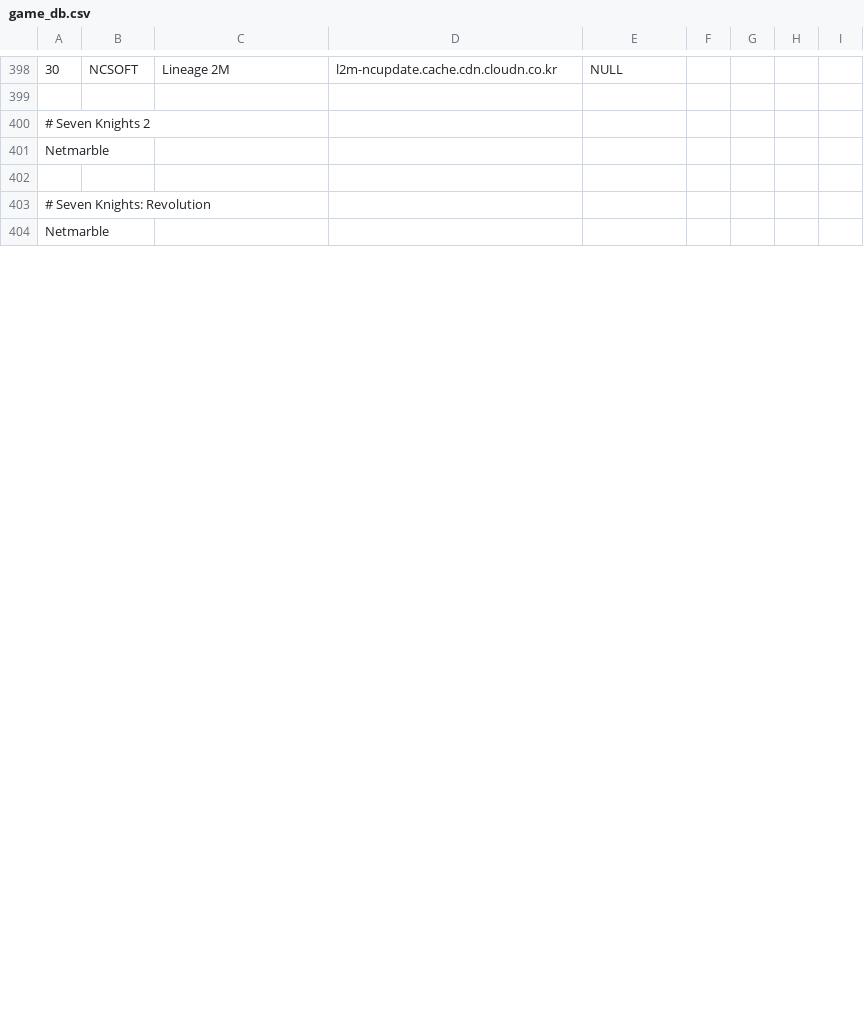
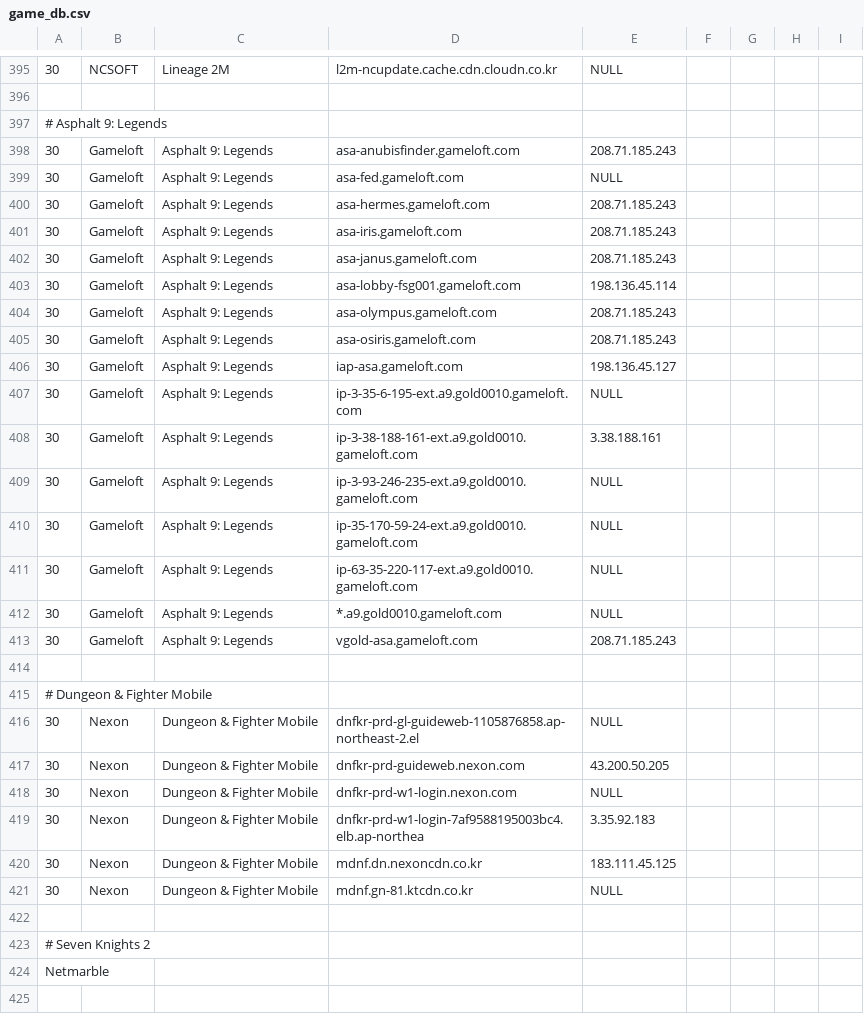
Before and after one commit to zeroistfilm/Shell_Parser, a CSV file: game_db.csv, drawn as a sheet; only a part is shown, gaps mark what is left out; the shorter side is filled out with more unchanged rows; rows hold the shown columns only; the diff covers the shown part only; the diff names each change by its address in the sheet, - before the commit and + after, or states it on an @@ line.

Commit message:
Add Asphalt 9, Dungeon & Fighter Mobile
Signed-off-by: Henry Choi <wschd770@gmail.com>

```diff
--- a/game_db.csv
+++ b/game_db.csv
+row 397: # Asphalt 9: Legends
+row 398: 30 | Gameloft | Asphalt 9: Legends | asa-anubisfinder.gameloft.com | 208.71.185.243
+row 399: 30 | Gameloft | Asphalt 9: Legends | asa-fed.gameloft.com | NULL
+row 400: 30 | Gameloft | Asphalt 9: Legends | asa-hermes.gameloft.com | 208.71.185.243
+row 401: 30 | Gameloft | Asphalt 9: Legends | asa-iris.gameloft.com | 208.71.185.243
+row 402: 30 | Gameloft | Asphalt 9: Legends | asa-janus.gameloft.com | 208.71.185.243
+row 403: 30 | Gameloft | Asphalt 9: Legends | asa-lobby-fsg001.gameloft.com | 198.136.45.114
+row 404: 30 | Gameloft | Asphalt 9: Legends | asa-olympus.gameloft.com | 208.71.185.243
+row 405: 30 | Gameloft | Asphalt 9: Legends | asa-osiris.gameloft.com | 208.71.185.243
+row 406: 30 | Gameloft | Asphalt 9: Legends | iap-asa.gameloft.com | 198.136.45.127
+row 407: 30 | Gameloft | Asphalt 9: Legends | ip-3-35-6-195-ext.a9.gold0010.gameloft.com | NULL
+row 408: 30 | Gameloft | Asphalt 9: Legends | ip-3-38-188-161-ext.a9.gold0010.gameloft.com | 3.38.188.161
+row 409: 30 | Gameloft | Asphalt 9: Legends | ip-3-93-246-235-ext.a9.gold0010.gameloft.com | NULL
+row 410: 30 | Gameloft | Asphalt 9: Legends | ip-35-170-59-24-ext.a9.gold0010.gameloft.com | NULL
+row 411: 30 | Gameloft | Asphalt 9: Legends | ip-63-35-220-117-ext.a9.gold0010.gameloft.com | NULL
+row 412: 30 | Gameloft | Asphalt 9: Legends | *.a9.gold0010.gameloft.com | NULL
+row 413: 30 | Gameloft | Asphalt 9: Legends | vgold-asa.gameloft.com | 208.71.185.243
+row 414: (empty)
@@ row 406 moved to row 415: # Dungeon & Fighter Mobile @@
+row 416: 30 | Nexon | Dungeon & Fighter Mobile | dnfkr-prd-gl-guideweb-1105876858.ap-northeast-2.el | NULL
+row 417: 30 | Nexon | Dungeon & Fighter Mobile | dnfkr-prd-guideweb.nexon.com | 43.200.50.205
+row 418: 30 | Nexon | Dungeon & Fighter Mobile | dnfkr-prd-w1-login.nexon.com | NULL
+row 419: 30 | Nexon | Dungeon & Fighter Mobile | dnfkr-prd-w1-login-7af9588195003bc4.elb.ap-northea | 3.35.92.183
+row 420: 30 | Nexon | Dungeon & Fighter Mobile | mdnf.dn.nexoncdn.co.kr | 183.111.45.125
+row 421: 30 | Nexon | Dungeon & Fighter Mobile | mdnf.gn-81.ktcdn.co.kr | NULL
+row 422: (empty)
```
Also changed, not shown: 5 removed rows elsewhere in this file.
